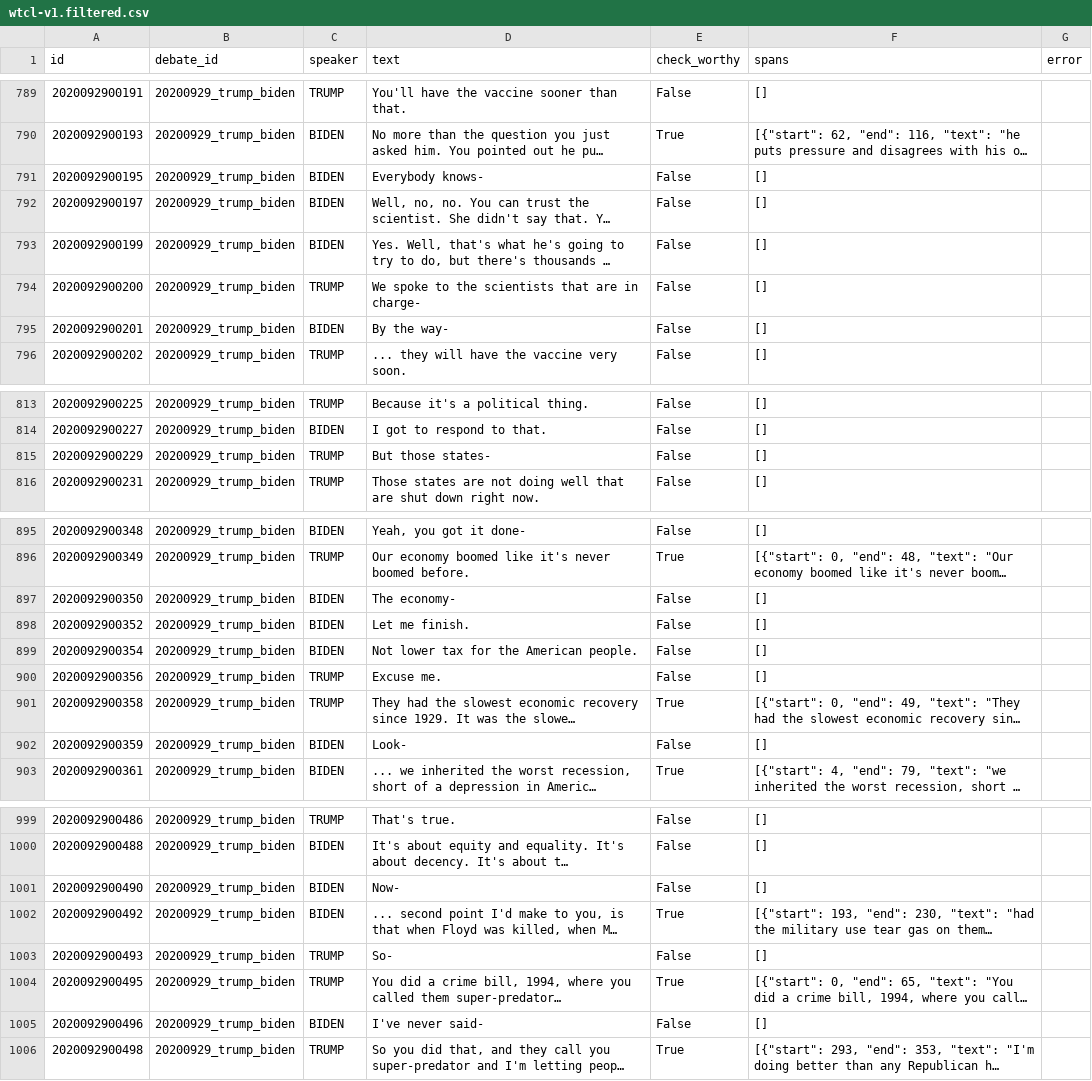
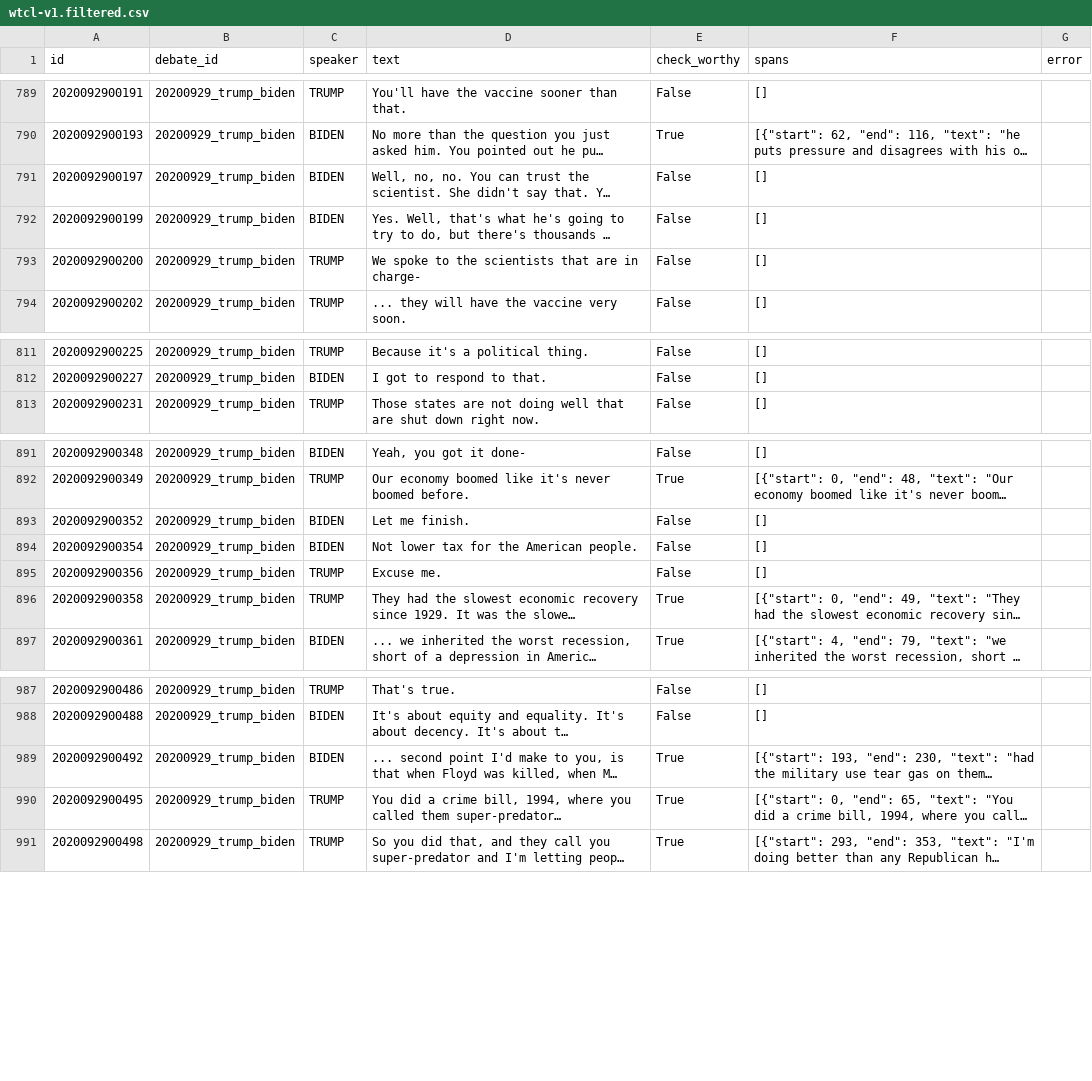
Before and after one commit to rodrigodias4/wtcl, a CSV file: labelstudio/exports/wtcl-v1.filtered.csv, drawn as a sheet; only a part is shown, gaps mark what is left out; long unchanged cells end in …; the diff covers the shown part only; the diff names each change by its address in the sheet, - before the commit and + after, or states it on an @@ line.

```diff
--- a/labelstudio/exports/wtcl-v1.filtered.csv
+++ b/labelstudio/exports/wtcl-v1.filtered.csv
-row 791: 2020092900195 | 20200929_trump_biden | BIDEN | Everybody knows- | False | []
-row 795: 2020092900201 | 20200929_trump_biden | BIDEN | By the way- | False | []
-row 815: 2020092900229 | 20200929_trump_biden | TRUMP | But those states- | False | []
-row 897: 2020092900350 | 20200929_trump_biden | BIDEN | The economy- | False | []
-row 902: 2020092900359 | 20200929_trump_biden | BIDEN | Look- | False | []
-row 1001: 2020092900490 | 20200929_trump_biden | BIDEN | Now- | False | []
-row 1003: 2020092900493 | 20200929_trump_biden | TRUMP | So- | False | []
-row 1005: 2020092900496 | 20200929_trump_biden | BIDEN | I've never said- | False | []
```
Also changed, not shown: 11 removed rows elsewhere in this file, 4 other files.
